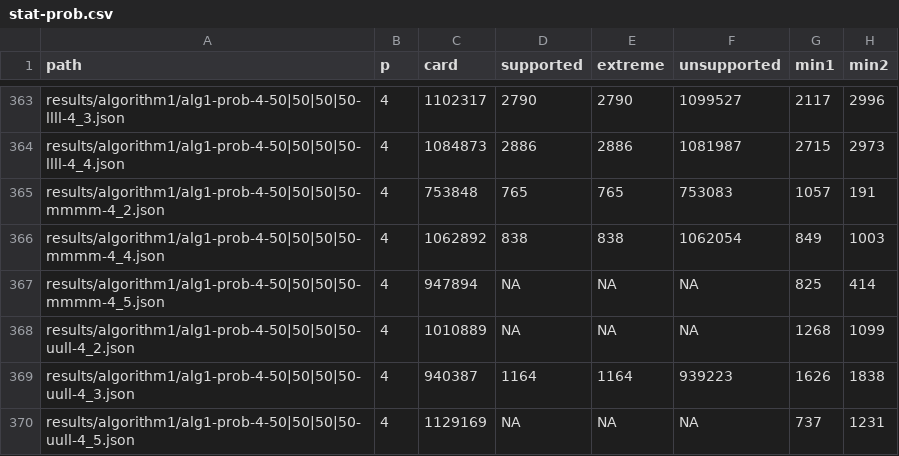
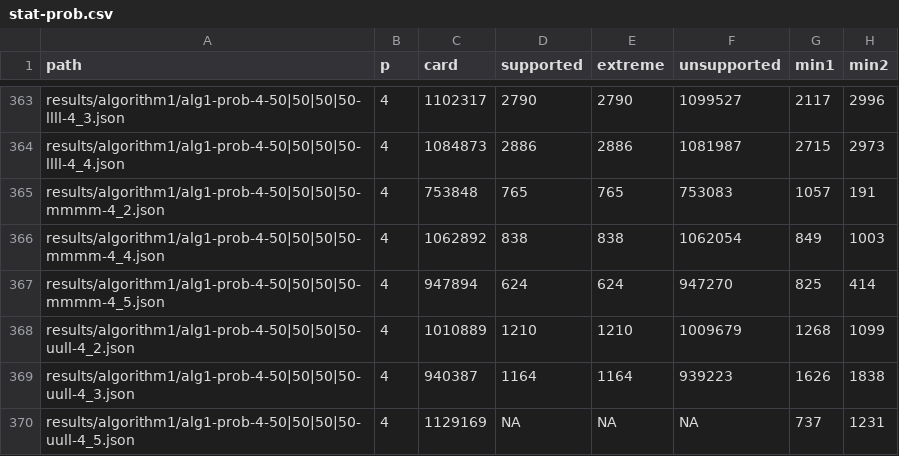
Before and after one commit to lyngesen/MSP-generators, a CSV file: code/instances/stat-prob.csv, drawn as a sheet; only a part is shown, gaps mark what is left out; the diff names each change by its address in the sheet, - before the commit and + after, or states it on an @@ line.

Commit message:
update stat in result files

```diff
--- a/code/instances/stat-prob.csv
+++ b/code/instances/stat-prob.csv
-D367 (supported): NA
+D367 (supported): 624
-E367 (extreme): NA
+E367 (extreme): 624
-F367 (unsupported): NA
+F367 (unsupported): 947270
-D368 (supported): NA
+D368 (supported): 1210
-E368 (extreme): NA
+E368 (extreme): 1210
-F368 (unsupported): NA
+F368 (unsupported): 1009679
```
Also changed, not shown: 2 other files.
